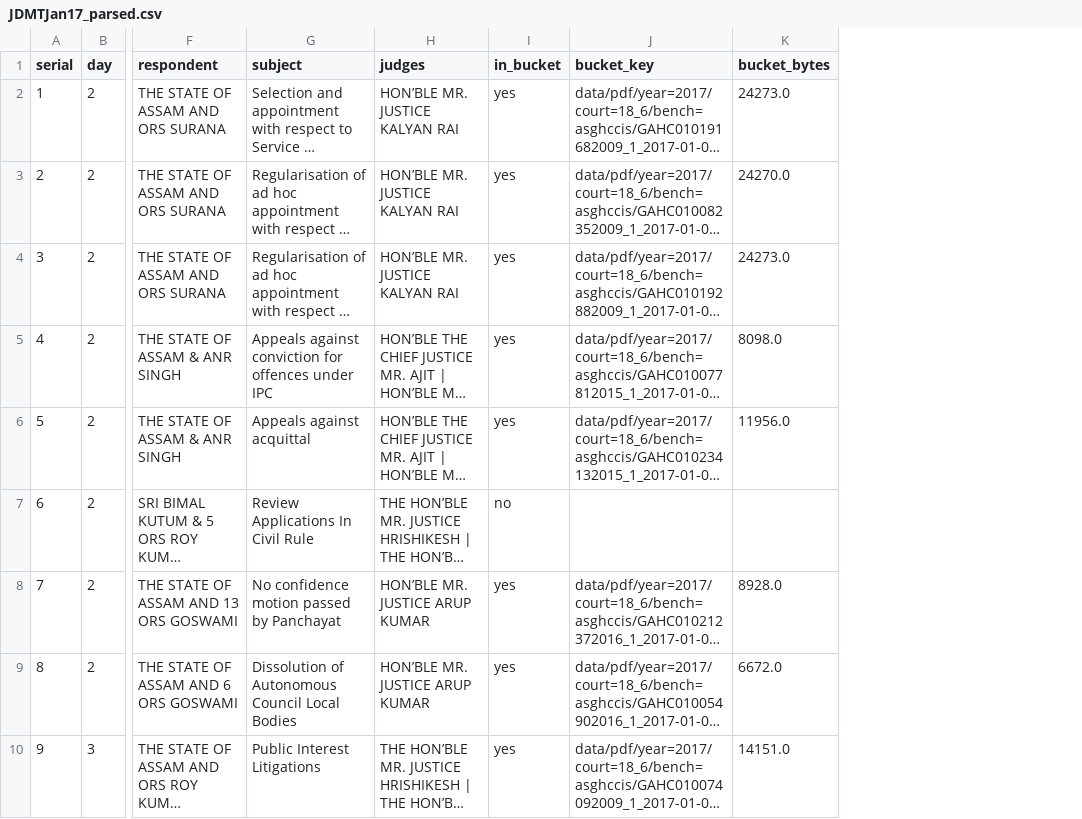
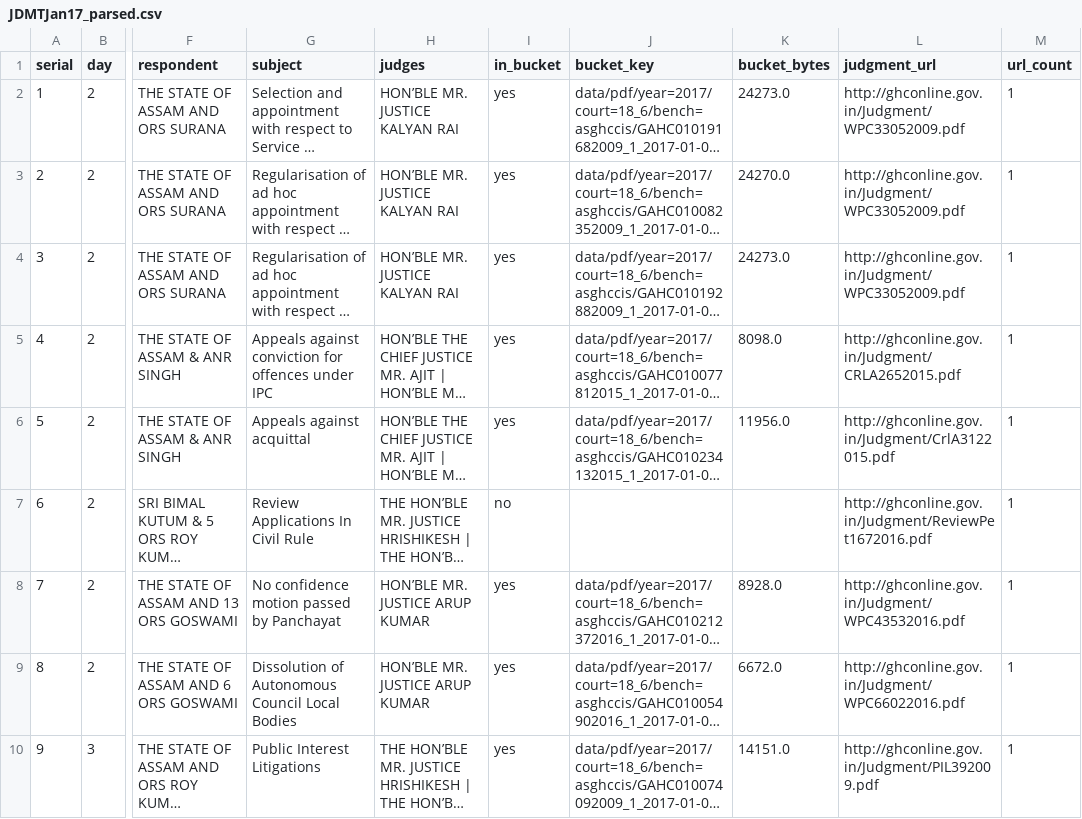
Before and after one commit to Tanbir-Ahm/recourse-sci-pool, a CSV file: ghc/court_lists/JDMTJan17_parsed.csv, drawn as a sheet; only a part is shown, gaps mark what is left out; long unchanged cells end in …; the diff names each change by its address in the sheet, - before the commit and + after, or states it on an @@ line.

```diff
--- a/ghc/court_lists/JDMTJan17_parsed.csv
+++ b/ghc/court_lists/JDMTJan17_parsed.csv
+column L (judgment_url), rows 2-10: http://ghconline.gov.in/Judgment/WPC33052009.pdf | http://ghconline.gov.in/Judgment/WPC33052009.pdf | http://ghconline.gov.in/Judgment/WPC33052009.pdf | http://ghconline.gov.in/Judgment/CRLA2652015.pdf | http://ghconline.gov.in/Judgment/CrlA3122015.pdf | http://ghconline.gov.in/Judgment/ReviewPet1672016.pdf | http://ghconline.gov.in/Judgment/WPC43532016.pdf | http://ghconline.gov.in/Judgment/WPC66022016.pdf | http://ghconline.gov.in/Judgment/PIL392009.pdf
+column M (url_count), rows 2-10: all 1
```
